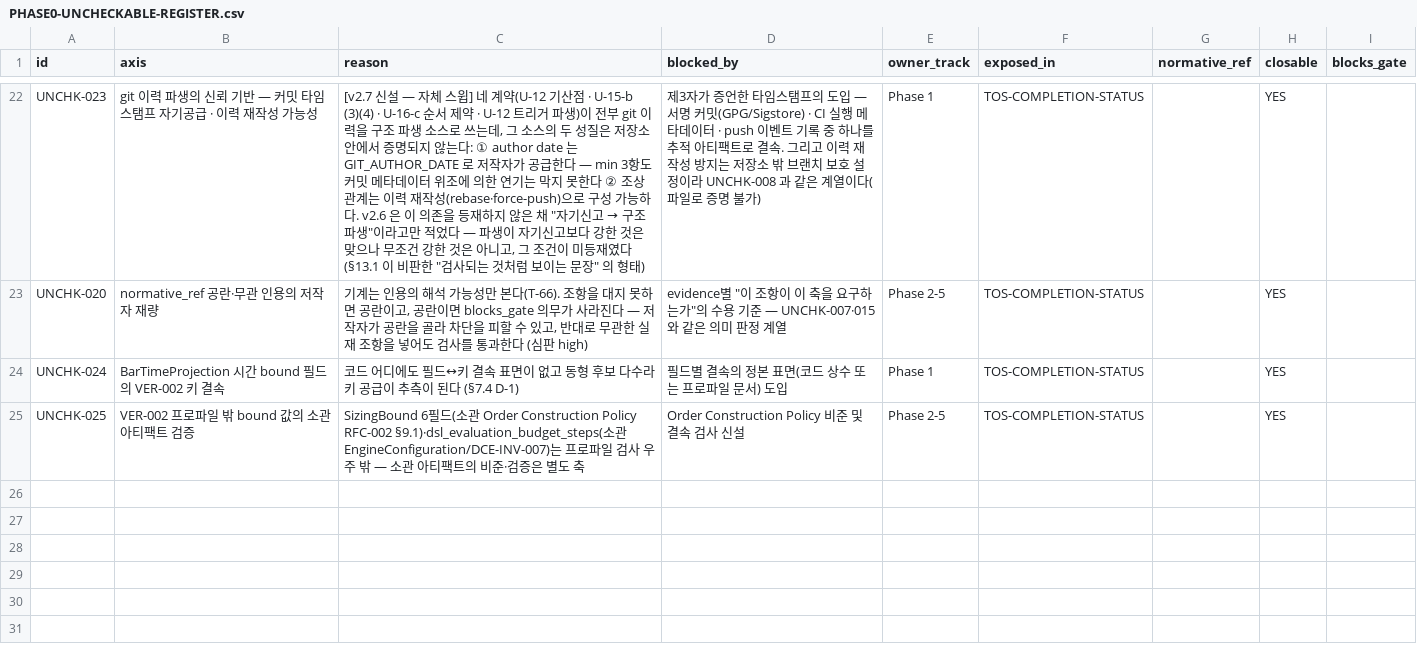
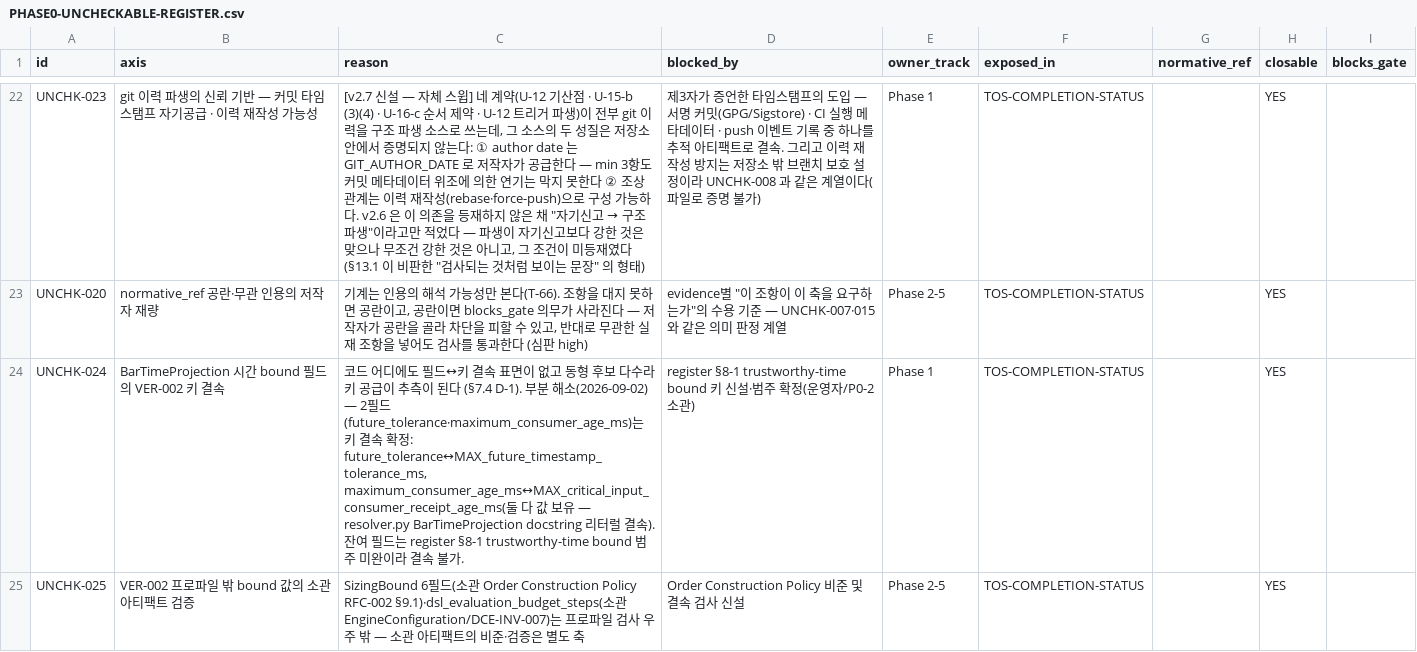
Before and after one commit to kakao-harris-lee/kis_unified_sts, a CSV file: tos-spec/src/verification/PHASE0-UNCHECKABLE-REGISTER.csv, drawn as a sheet; only a part is shown, gaps mark what is left out.

```diff
--- a/tos-spec/src/verification/PHASE0-UNCHECKABLE-REGISTER.csv
+++ b/tos-spec/src/verification/PHASE0-UNCHECKABLE-REGISTER.csv
@@ -23,3 +23,3 @@ UNCHK-023,git 이력 파생의 신뢰 기반 — 커밋 타임스탬프 자기
 UNCHK-020,normative_ref 공란·무관 인용의 저작자 재량,"기계는 인용의 해석 가능성만 본다(T-66). 조항을 대지 못하면 공란이고, 공란이면 blocks_gate 의무가 사라진다 — 저작자가 공란을 골라 차단을 피할 수 있고, 반대로 무관한 실재 조항을 넣어도 검사를 통과한다 (심판 high)","evidence별 ""이 조항이 이 축을 요구하는가""의 수용 기준 — UNCHK-007·015와 같은 의미 판정 계열",Phase 2-5,TOS-COMPLETION-STATUS,,YES,
-UNCHK-024,BarTimeProjection 시간 bound 필드의 VER-002 키 결속,코드 어디에도 필드↔키 결속 표면이 없고 동형 후보 다수라 키 공급이 추측이 된다 (§7.4 D-1),필드별 결속의 정본 표면(코드 상수 또는 프로파일 문서) 도입,Phase 1,TOS-COMPLETION-STATUS,,YES,
+UNCHK-024,BarTimeProjection 시간 bound 필드의 VER-002 키 결속,"코드 어디에도 필드↔키 결속 표면이 없고 동형 후보 다수라 키 공급이 추측이 된다 (§7.4 D-1). 부분 해소(2026-09-02) — 2필드(future_tolerance·maximum_consumer_age_ms)는 키 결속 확정: future_tolerance↔MAX_future_timestamp_tolerance_ms, maximum_consumer_age_ms↔MAX_critical_input_consumer_receipt_age_ms(둘 다 값 보유 — resolver.py BarTimeProjection docstring 리터럴 결속). 잔여 필드는 register §8-1 trustworthy-time bound 범주 미완이라 결속 불가.",register §8-1 trustworthy-time bound 키 신설·범주 확정(운영자/P0-2 소관),Phase 1,TOS-COMPLETION-STATUS,,YES,
 UNCHK-025,VER-002 프로파일 밖 bound 값의 소관 아티팩트 검증,SizingBound 6필드(소관 Order Construction Policy RFC-002 §9.1)·dsl_evaluation_budget_steps(소관 EngineConfiguration/DCE-INV-007)는 프로파일 검사 우주 밖 — 소관 아티팩트의 비준·검증은 별도 축,Order Construction Policy 비준 및 결속 검사 신설,Phase 2-5,TOS-COMPLETION-STATUS,,YES,
```
Also changed, not shown: 3 other files.
